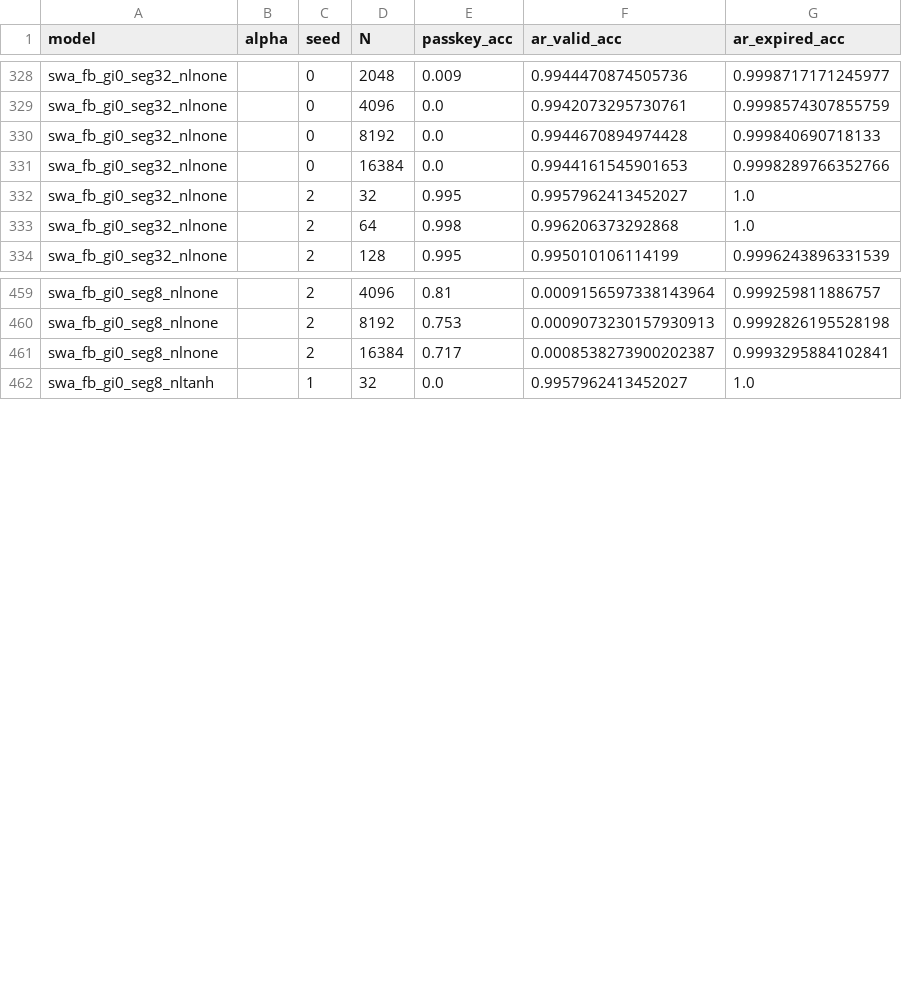
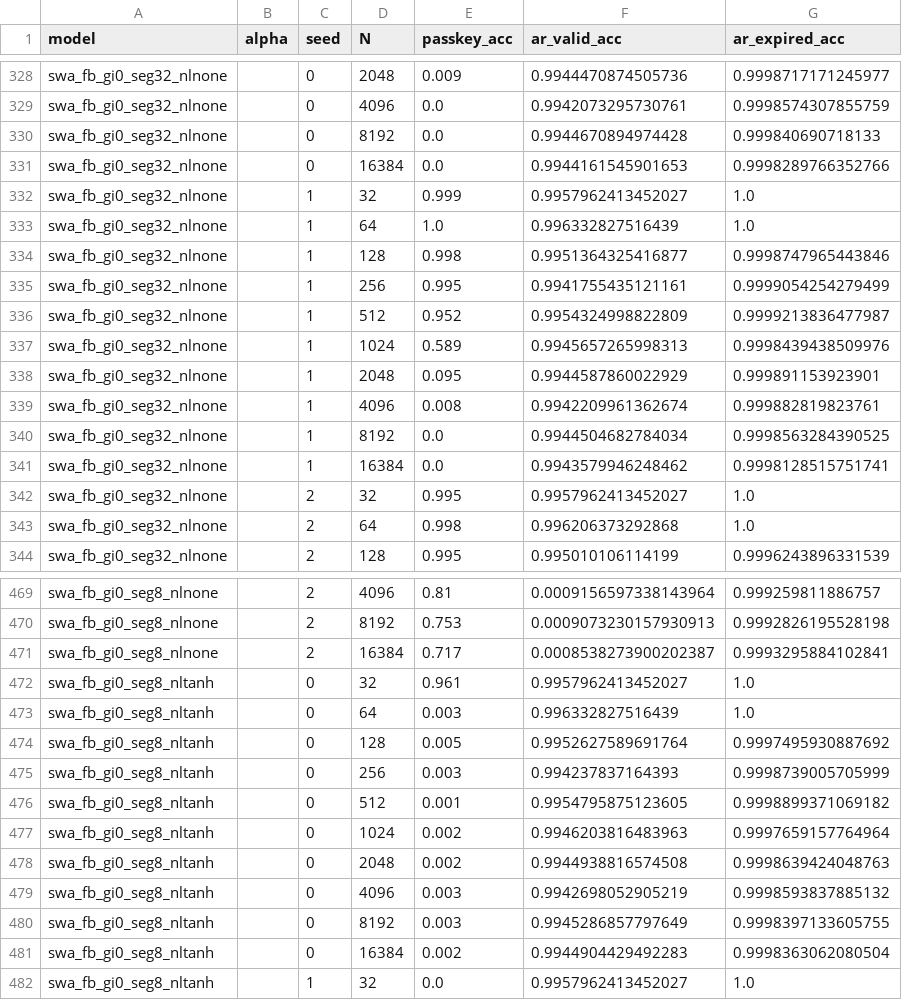
Before and after one commit to RodkinIvan/memory_amplifier, a CSV file: results/summary.csv, drawn as a sheet; only a part is shown, gaps mark what is left out; the diff names each change by its address in the sheet, - before the commit and + after, or states it on an @@ line.

```diff
--- a/results/summary.csv
+++ b/results/summary.csv
+row 332: swa_fb_gi0_seg32_nlnone |  | 1 | 32 | 0.999 | 0.9957962413452027 | 1.0
+row 333: swa_fb_gi0_seg32_nlnone |  | 1 | 64 | 1.0 | 0.996332827516439 | 1.0
+row 334: swa_fb_gi0_seg32_nlnone |  | 1 | 128 | 0.998 | 0.9951364325416877 | 0.9998747965443846
+row 335: swa_fb_gi0_seg32_nlnone |  | 1 | 256 | 0.995 | 0.9941755435121161 | 0.9999054254279499
+row 336: swa_fb_gi0_seg32_nlnone |  | 1 | 512 | 0.952 | 0.9954324998822809 | 0.9999213836477987
+row 337: swa_fb_gi0_seg32_nlnone |  | 1 | 1024 | 0.589 | 0.9945657265998313 | 0.9998439438509976
+row 338: swa_fb_gi0_seg32_nlnone |  | 1 | 2048 | 0.095 | 0.9944587860022929 | 0.999891153923901
+row 339: swa_fb_gi0_seg32_nlnone |  | 1 | 4096 | 0.008 | 0.9942209961362674 | 0.999882819823761
+row 340: swa_fb_gi0_seg32_nlnone |  | 1 | 8192 | 0.0 | 0.9944504682784034 | 0.9998563284390525
+row 341: swa_fb_gi0_seg32_nlnone |  | 1 | 16384 | 0.0 | 0.9943579946248462 | 0.9998128515751741
+row 472: swa_fb_gi0_seg8_nltanh |  | 0 | 32 | 0.961 | 0.9957962413452027 | 1.0
+row 473: swa_fb_gi0_seg8_nltanh |  | 0 | 64 | 0.003 | 0.996332827516439 | 1.0
+row 474: swa_fb_gi0_seg8_nltanh |  | 0 | 128 | 0.005 | 0.9952627589691764 | 0.9997495930887692
+row 475: swa_fb_gi0_seg8_nltanh |  | 0 | 256 | 0.003 | 0.994237837164393 | 0.9998739005705999
+row 476: swa_fb_gi0_seg8_nltanh |  | 0 | 512 | 0.001 | 0.9954795875123605 | 0.9998899371069182
+row 477: swa_fb_gi0_seg8_nltanh |  | 0 | 1024 | 0.002 | 0.9946203816483963 | 0.9997659157764964
+row 478: swa_fb_gi0_seg8_nltanh |  | 0 | 2048 | 0.002 | 0.9944938816574508 | 0.9998639424048763
+row 479: swa_fb_gi0_seg8_nltanh |  | 0 | 4096 | 0.003 | 0.9942698052905219 | 0.9998593837885132
+row 480: swa_fb_gi0_seg8_nltanh |  | 0 | 8192 | 0.003 | 0.9945286857797649 | 0.9998397133605755
+row 481: swa_fb_gi0_seg8_nltanh |  | 0 | 16384 | 0.002 | 0.9944904429492283 | 0.9998363062080504
```
Also changed, not shown: results/summary_val.csv, 19 other files.
